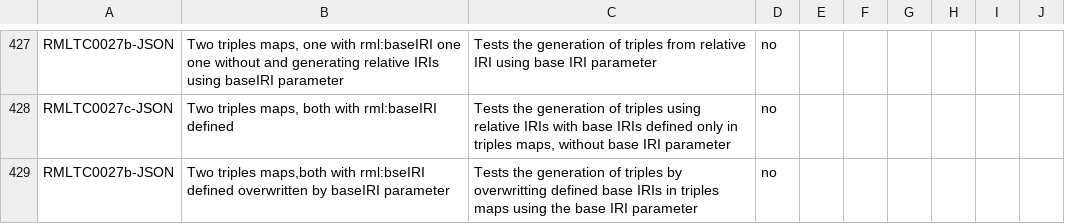
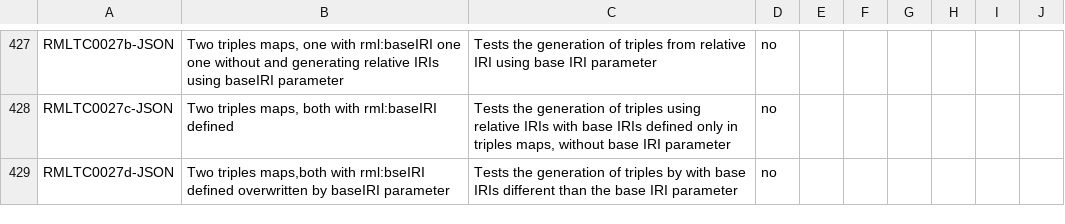
Before and after one commit to kg-construct/rml-core, a CSV file: test-cases/descriptions.csv, drawn as a sheet; only a part is shown, gaps mark what is left out.

```diff
--- a/test-cases/descriptions.csv
+++ b/test-cases/descriptions.csv
@@ -433,2 +433,2 @@ RMLTC0027b-JSON,"Two triples maps, one with rml:baseIRI one one without and gene
 RMLTC0027c-JSON,"Two triples maps, both with rml:baseIRI defined","Tests the generation of triples using relative IRIs with base IRIs defined only in triples maps, without base IRI parameter",no,,,,,,
-RMLTC0027b-JSON,"Two triples maps,both with rml:bseIRI defined overwritten by baseIRI parameter",Tests the generation of triples by overwritting defined base IRIs in triples maps using the base IRI parameter,no,,,,,,
+RMLTC0027d-JSON,"Two triples maps,both with rml:bseIRI defined overwritten by baseIRI parameter",Tests the generation of triples by with base IRIs different than the base IRI parameter,no,,,,,,
```
Also changed, not shown: test-cases/metadata.csv, 5 other files.
